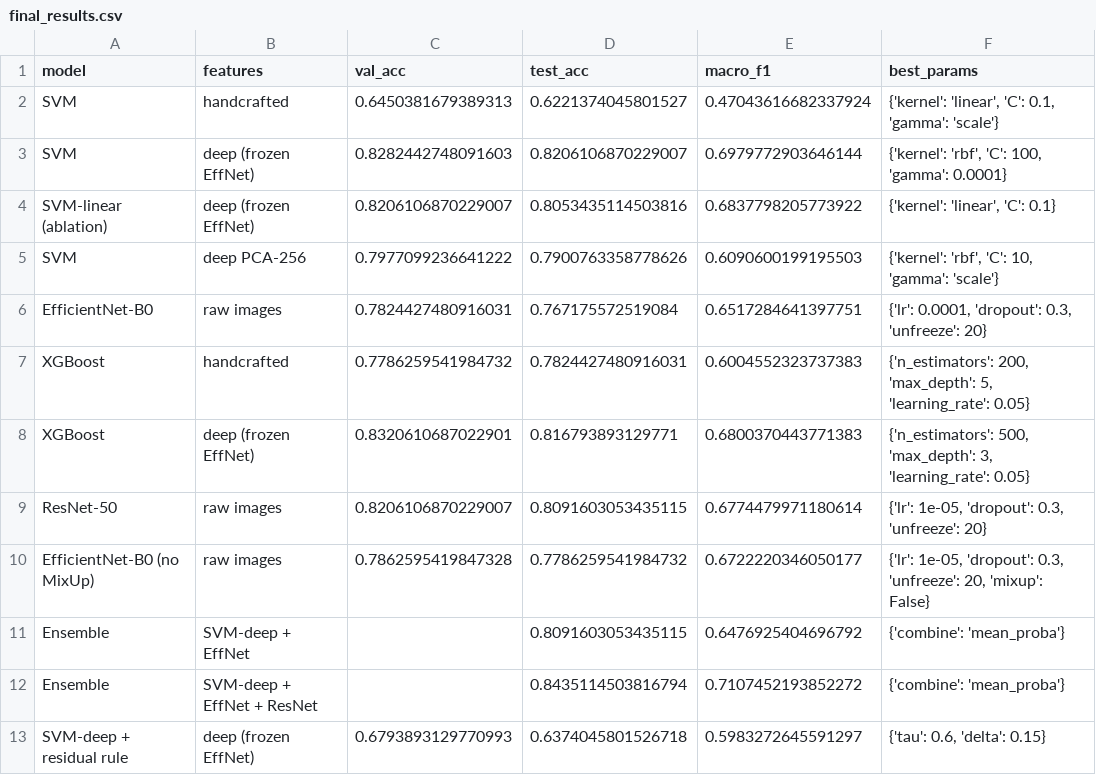
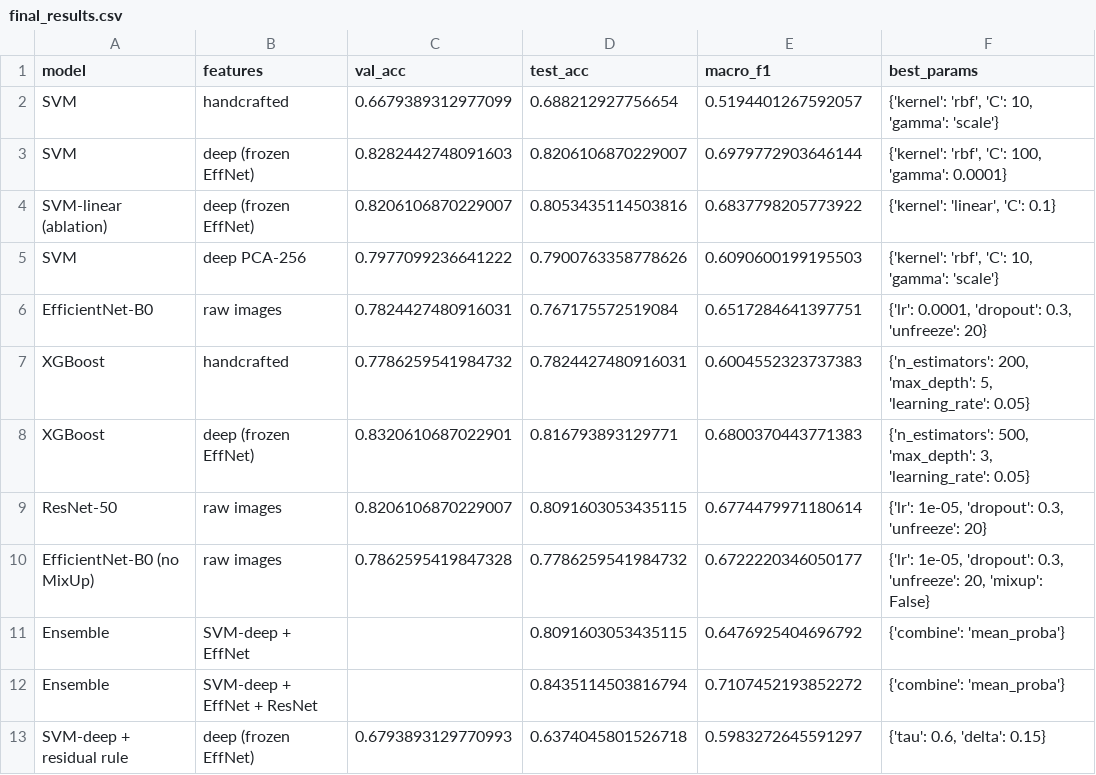
Before and after one commit to alecstwch/PML_project1, a CSV file: results/final_results.csv, drawn as a sheet.

```diff
--- a/results/final_results.csv
+++ b/results/final_results.csv
@@ -1,3 +1,3 @@
 model,features,val_acc,test_acc,macro_f1,best_params
-SVM,handcrafted,0.6450381679389313,0.6221374045801527,0.47043616682337924,"{'kernel': 'linear', 'C': 0.1, 'gamma': 'scale'}"
+SVM,handcrafted,0.6679389312977099,0.688212927756654,0.5194401267592057,"{'kernel': 'rbf', 'C': 10, 'gamma': 'scale'}"
 SVM,deep (frozen EffNet),0.8282442748091603,0.8206106870229007,0.6979772903646144,"{'kernel': 'rbf', 'C': 100, 'gamma': 0.0001}"
```
Also changed, not shown: 10 other files.
